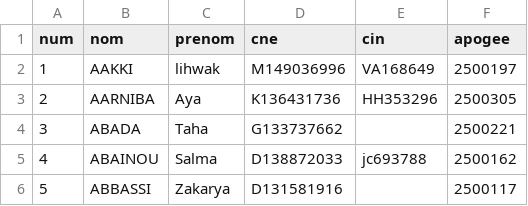
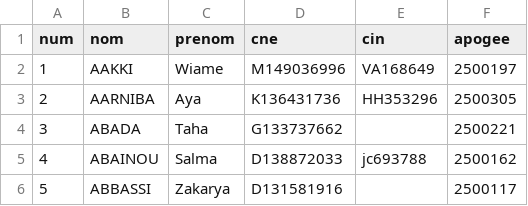
Before and after one commit to XLXX19801999/a, a CSV file: found_pairs.csv, drawn as a sheet; only a part is shown.

Commit message:
Update found_pairs.csv

```diff
--- a/found_pairs.csv
+++ b/found_pairs.csv
@@ -1,3 +1,3 @@
 num,nom,prenom,cne,cin,apogee
-1,AAKKI,lihwak,M149036996,VA168649,2500197
+1,AAKKI,Wiame,M149036996,VA168649,2500197
 2,AARNIBA,Aya,K136431736,HH353296,2500305
```
